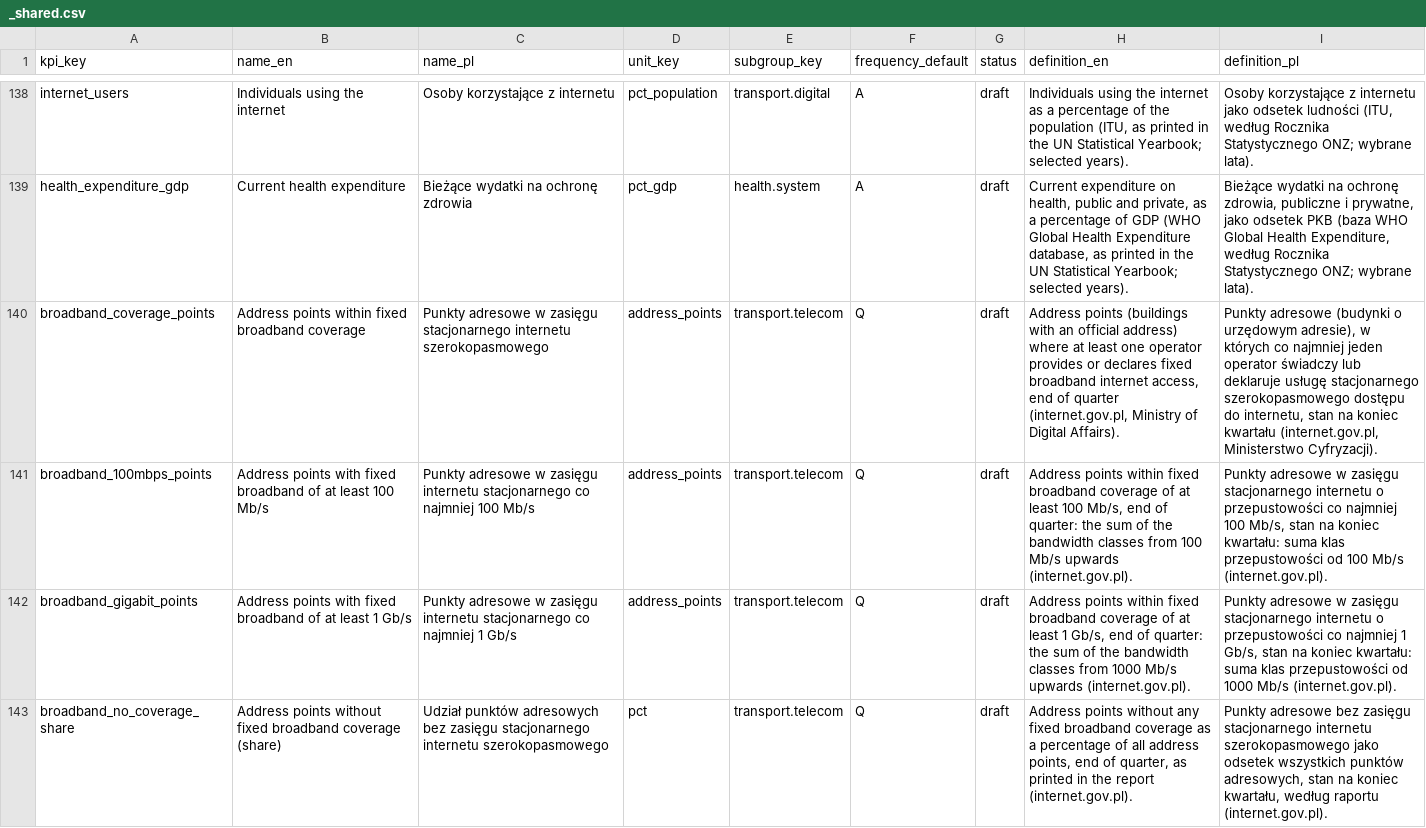
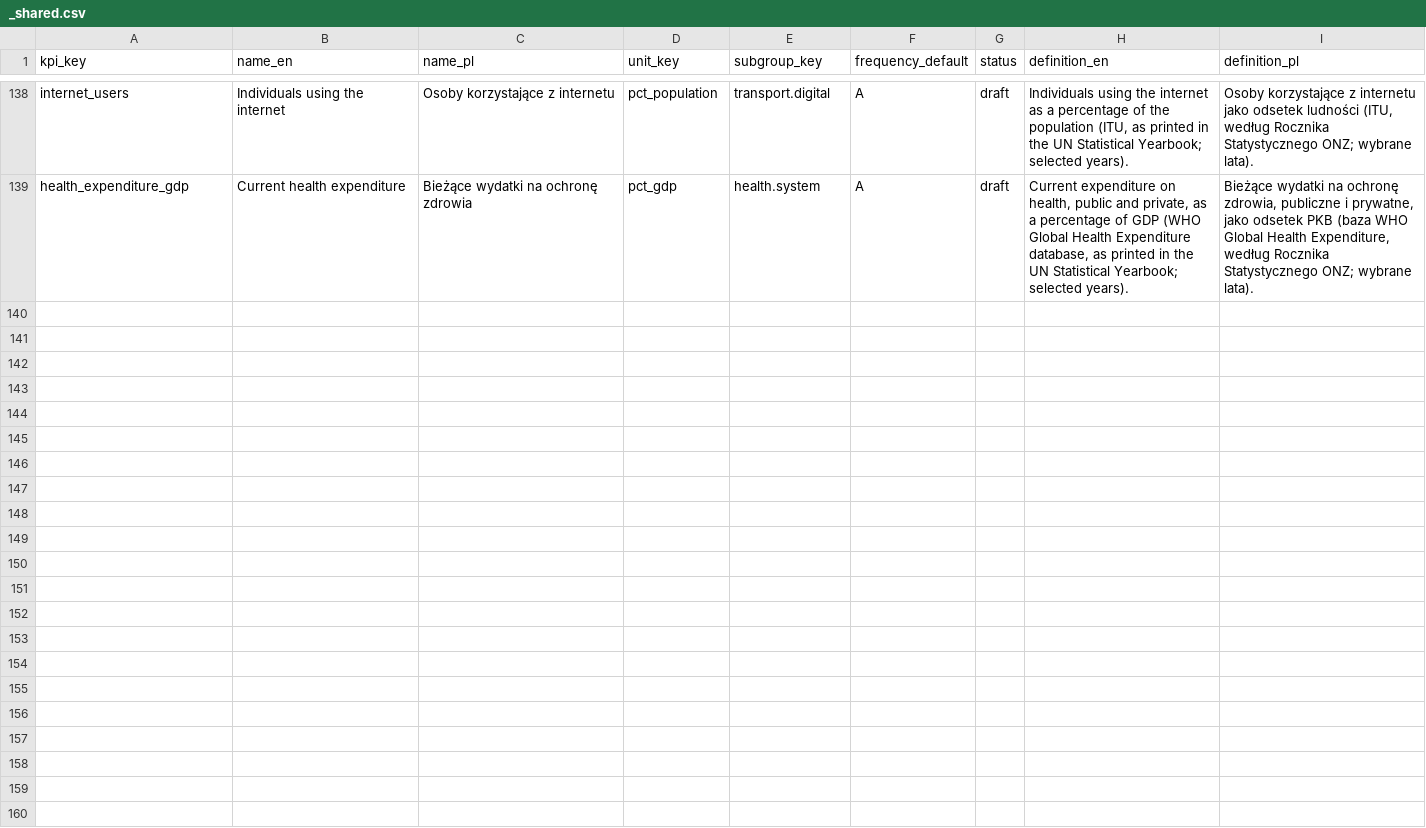
Before and after one commit to zohelo/zohelo-data, a CSV file: warehouse/seed_rows/kpi/_shared.csv, drawn as a sheet; only a part is shown, gaps mark what is left out; the diff names each change by its address in the sheet, - before the commit and + after, or states it on an @@ line.

```diff
--- a/warehouse/seed_rows/kpi/_shared.csv
+++ b/warehouse/seed_rows/kpi/_shared.csv
-row 140: broadband_coverage_points | Address points within fixed broadband coverage | Punkty adresowe w zasięgu stacjonarnego internetu szerokopasmowego | address_points | transport.telecom | Q | draft | Address points (buildings with an official address) where at least one operator provides or declares fixed broadband internet access, end of quarter (internet.gov.pl, Ministry of Digital Affairs). | Punkty adresowe (budynki o urzędowym adresie), w których co najmniej jeden operator świadczy lub deklaruje usługę stacjonarnego szerokopasmowego dostępu do internetu, stan na koniec kwartału (internet.gov.pl, Ministerstwo Cyfryzacji).
-row 141: broadband_100mbps_points | Address points with fixed broadband of at least 100 Mb/s | Punkty adresowe w zasięgu internetu stacjonarnego co najmniej 100 Mb/s | address_points | transport.telecom | Q | draft | Address points within fixed broadband coverage of at least 100 Mb/s, end of quarter: the sum of the bandwidth classes from 100 Mb/s upwards (internet.gov.pl). | Punkty adresowe w zasięgu stacjonarnego internetu o przepustowości co najmniej 100 Mb/s, stan na koniec kwartału: suma klas przepustowości od 100 Mb/s (internet.gov.pl).
-row 142: broadband_gigabit_points | Address points with fixed broadband of at least 1 Gb/s | Punkty adresowe w zasięgu internetu stacjonarnego co najmniej 1 Gb/s | address_points | transport.telecom | Q | draft | Address points within fixed broadband coverage of at least 1 Gb/s, end of quarter: the sum of the bandwidth classes from 1000 Mb/s upwards (internet.gov.pl). | Punkty adresowe w zasięgu stacjonarnego internetu o przepustowości co najmniej 1 Gb/s, stan na koniec kwartału: suma klas przepustowości od 1000 Mb/s (internet.gov.pl).
-row 143: broadband_no_coverage_share | Address points without fixed broadband coverage (share) | Udział punktów adresowych bez zasięgu stacjonarnego internetu szerokopasmowego | pct | transport.telecom | Q | draft | Address points without any fixed broadband coverage as a percentage of all address points, end of quarter, as printed in the report (internet.gov.pl). | Punkty adresowe bez zasięgu stacjonarnego internetu szerokopasmowego jako odsetek wszystkich punktów adresowych, stan na koniec kwartału, według raportu (internet.gov.pl).
```
Also changed, not shown: warehouse/seed_rows/kpi_measure/_shared.csv, warehouse/seed_rows/source/_shared.csv, 9 other files.
